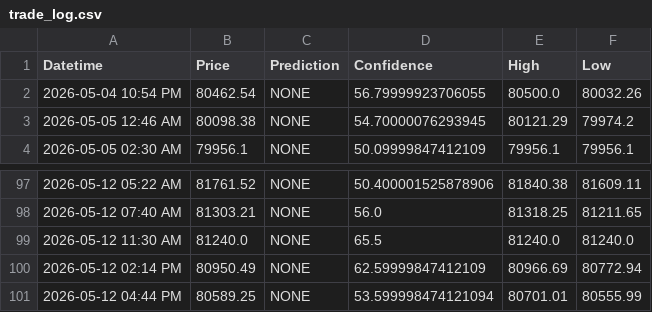
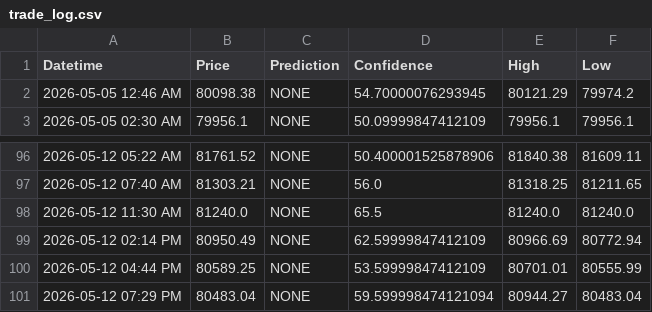
Before and after one commit to anashere/BTCDaddy, a CSV file: trade_log.csv, drawn as a sheet; only a part is shown, gaps mark what is left out.

```diff
--- a/trade_log.csv
+++ b/trade_log.csv
@@ -1,3 +1,2 @@
 Datetime,Price,Prediction,Confidence,High,Low
-2026-05-04 10:54 PM,80462.54,NONE,56.79999923706055,80500.0,80032.26
 2026-05-05 12:46 AM,80098.38,NONE,54.70000076293945,80121.29,79974.2
@@ -100,2 +99,3 @@ Datetime,Price,Prediction,Confidence,High,Low
 2026-05-12 02:14 PM,80950.49,NONE,62.59999847412109,80966.69,80772.94
-2026-05-12 04:44 PM,80589.25,NONE,53.599998474121094,80701.01,80555.99
+2026-05-12 04:44 PM,80589.25,NONE,53.59999847412109,80701.01,80555.99
+2026-05-12 07:29 PM,80483.04,NONE,59.599998474121094,80944.27,80483.04
```
